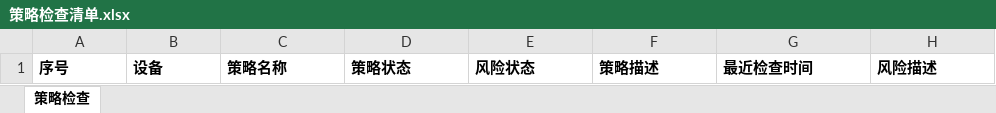
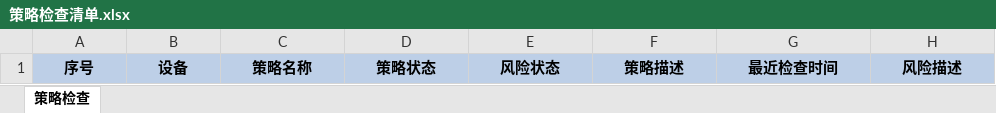
Before and after one commit to QuanXing1211/health-checkup-report, an Excel workbook: 安全体检报告/风险清单/策略检查清单.xlsx, sheet 策略检查, drawn as a sheet; values as stored, in another font and other column widths than the file's, no borders; the diff names each change by its address in the sheet, - before the commit and + after, or states it on an @@ line.

```diff
--- a/安全体检报告/风险清单/策略检查清单.xlsx (sheet 策略检查)
+++ b/安全体检报告/风险清单/策略检查清单.xlsx (sheet 策略检查)
@@ A1:H1 fill: none → #BDCFE7, alignment: left → center @@
```
Also changed, not shown: 安全体检报告/风险清单/安全事件表.xlsx, 安全体检报告/风险清单/弱口令清单.xlsx, 6 other files.
